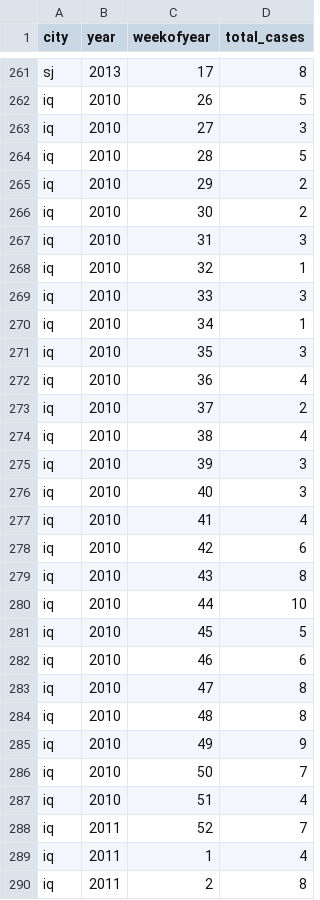
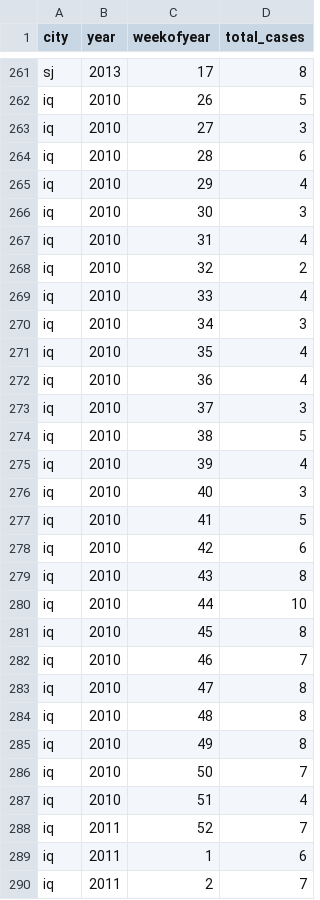
Before and after one commit to arodriguezhidalgo/DengAI_proposal, a CSV file: output.csv, drawn as a sheet; only a part is shown, gaps mark what is left out; the diff covers the shown part only.

```diff
--- a/output.csv
+++ b/output.csv
@@ -263,16 +263,16 @@ iq,2010,26,5
 iq,2010,27,3
-iq,2010,28,5
-iq,2010,29,2
-iq,2010,30,2
-iq,2010,31,3
-iq,2010,32,1
-iq,2010,33,3
-iq,2010,34,1
-iq,2010,35,3
+iq,2010,28,6
+iq,2010,29,4
+iq,2010,30,3
+iq,2010,31,4
+iq,2010,32,2
+iq,2010,33,4
+iq,2010,34,3
+iq,2010,35,4
 iq,2010,36,4
-iq,2010,37,2
-iq,2010,38,4
-iq,2010,39,3
+iq,2010,37,3
+iq,2010,38,5
+iq,2010,39,4
 iq,2010,40,3
-iq,2010,41,4
+iq,2010,41,5
 iq,2010,42,6
@@ -280,7 +280,7 @@ iq,2010,43,8
 iq,2010,44,10
-iq,2010,45,5
-iq,2010,46,6
+iq,2010,45,8
+iq,2010,46,7
 iq,2010,47,8
 iq,2010,48,8
-iq,2010,49,9
+iq,2010,49,8
 iq,2010,50,7
@@ -288,3 +288,3 @@ iq,2010,51,4
 iq,2011,52,7
-iq,2011,1,4
-iq,2011,2,8
+iq,2011,1,6
+iq,2011,2,7
```
Also changed, not shown: 76 edited cells elsewhere in this file, 2 other files.
